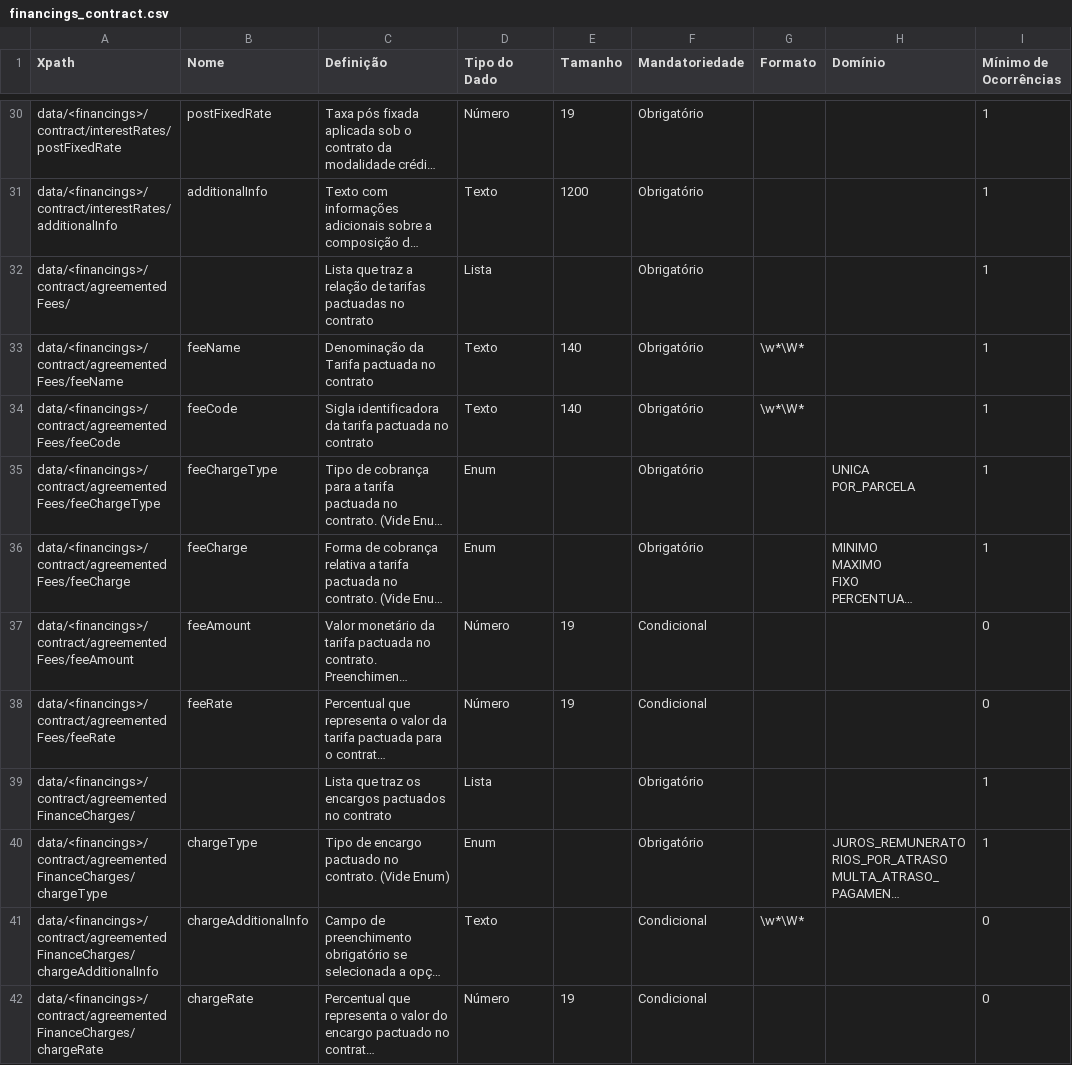
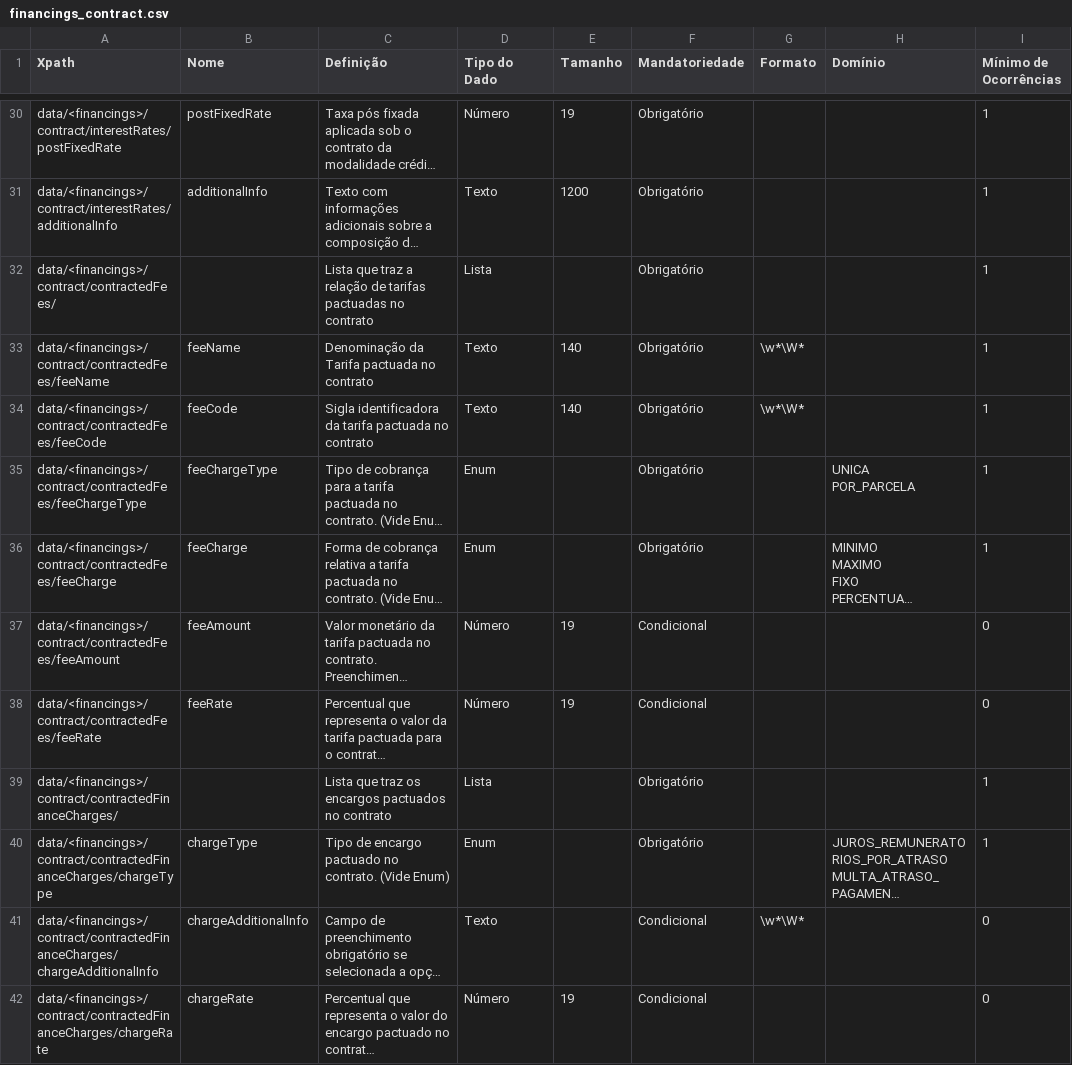
Before and after one commit to GFTOB/areadesenvolvedor-fase2, a CSV file: dictionary/financings_contract.csv, drawn as a sheet; only a part is shown, gaps mark what is left out; long unchanged cells end in …; the diff names each change by its address in the sheet, - before the commit and + after, or states it on an @@ line.

```diff
--- a/dictionary/financings_contract.csv
+++ b/dictionary/financings_contract.csv
-A32 (Xpath): data/<financings>/contract/agreementedFees/
+A32 (Xpath): data/<financings>/contract/contractedFees/
-A33 (Xpath): data/<financings>/contract/agreementedFees/feeName
+A33 (Xpath): data/<financings>/contract/contractedFees/feeName
-A34 (Xpath): data/<financings>/contract/agreementedFees/feeCode
+A34 (Xpath): data/<financings>/contract/contractedFees/feeCode
-A35 (Xpath): data/<financings>/contract/agreementedFees/feeChargeType
+A35 (Xpath): data/<financings>/contract/contractedFees/feeChargeType
-A36 (Xpath): data/<financings>/contract/agreementedFees/feeCharge
+A36 (Xpath): data/<financings>/contract/contractedFees/feeCharge
-A37 (Xpath): data/<financings>/contract/agreementedFees/feeAmount
+A37 (Xpath): data/<financings>/contract/contractedFees/feeAmount
-A38 (Xpath): data/<financings>/contract/agreementedFees/feeRate
+A38 (Xpath): data/<financings>/contract/contractedFees/feeRate
-A39 (Xpath): data/<financings>/contract/agreementedFinanceCharges/
+A39 (Xpath): data/<financings>/contract/contractedFinanceCharges/
-A40 (Xpath): data/<financings>/contract/agreementedFinanceCharges/chargeType
+A40 (Xpath): data/<financings>/contract/contractedFinanceCharges/chargeType
-A41 (Xpath): data/<financings>/contract/agreementedFinanceCharges/chargeAdditionalInfo
+A41 (Xpath): data/<financings>/contract/contractedFinanceCharges/chargeAdditionalInfo
-A42 (Xpath): data/<financings>/contract/agreementedFinanceCharges/chargeRate
+A42 (Xpath): data/<financings>/contract/contractedFinanceCharges/chargeRate
```
Also changed, not shown: dictionary/unarranged_accounts_overdraft_instalments.csv, 6 other files.
